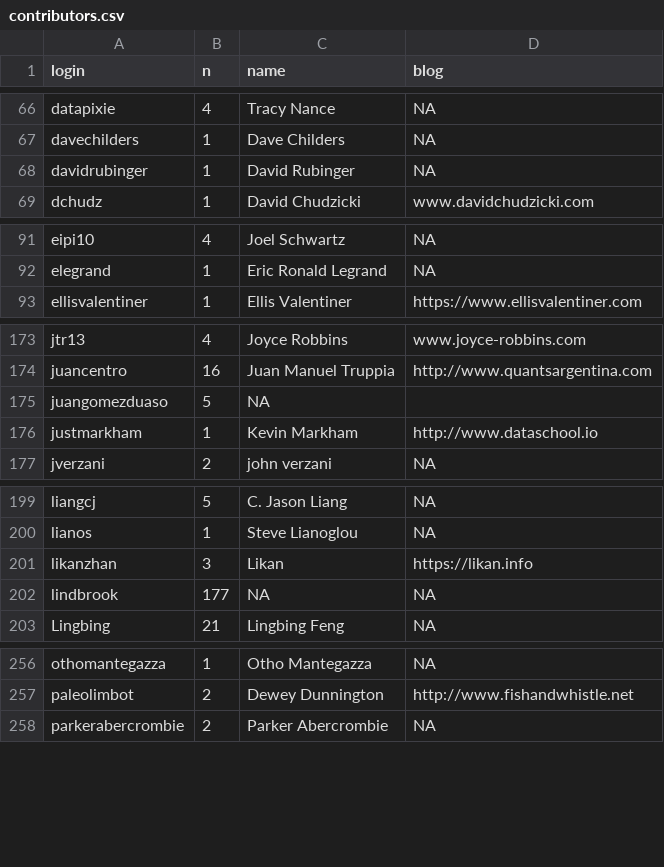
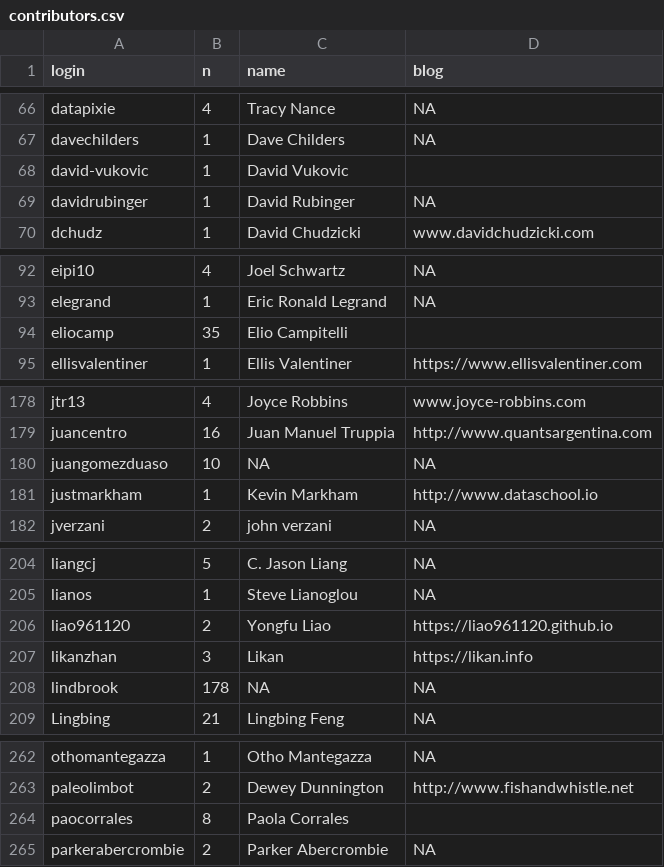
Before and after one commit to hadley/adv-r, a CSV file: contributors.csv, drawn as a sheet; only a part is shown, gaps mark what is left out; the diff covers the shown part only.

```diff
--- a/contributors.csv
+++ b/contributors.csv
@@ -67,2 +67,3 @@ datapixie,4,Tracy Nance,NA
 davechilders,1,Dave Childers,NA
+david-vukovic,1,David Vukovic,
 davidrubinger,1,David Rubinger,NA
@@ -92,2 +93,3 @@ eipi10,4,Joel Schwartz,NA
 elegrand,1,Eric Ronald Legrand,NA
+eliocamp,35,Elio Campitelli,
 ellisvalentiner,1,Ellis Valentiner,https://www.ellisvalentiner.com
@@ -174,3 +179,3 @@ jtr13,4,Joyce Robbins,www.joyce-robbins.com
 juancentro,16,Juan Manuel Truppia,http://www.quantsargentina.com
-juangomezduaso,5,NA,
+juangomezduaso,10,NA,NA
 justmarkham,1,Kevin Markham,http://www.dataschool.io
@@ -200,4 +205,5 @@ liangcj,5,C. Jason Liang,NA
 lianos,1,Steve Lianoglou,NA
+liao961120,2,Yongfu Liao,https://liao961120.github.io
 likanzhan,3,Likan,https://likan.info
-lindbrook,177,NA,NA
+lindbrook,178,NA,NA
 Lingbing,21,Lingbing Feng,NA
@@ -257,2 +263,3 @@ othomantegazza,1,Otho Mantegazza,NA
 paleolimbot,2,Dewey Dunnington,http://www.fishandwhistle.net
+paocorrales,8,Paola Corrales,
 parkerabercrombie,2,Parker Abercrombie,NA
```
Also changed, not shown: 4 added rows, 1 removed row and 8 edited cells elsewhere in this file.
